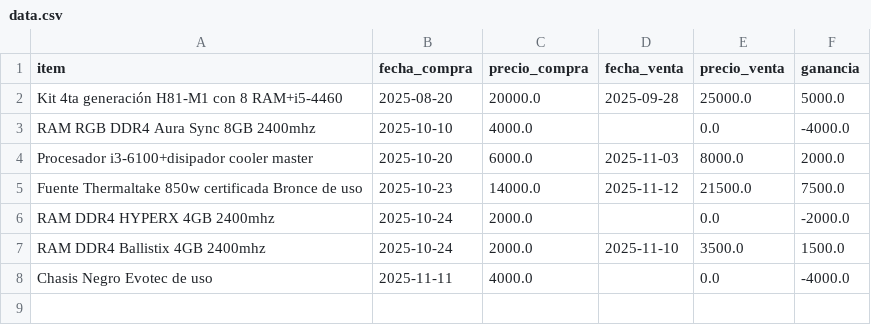
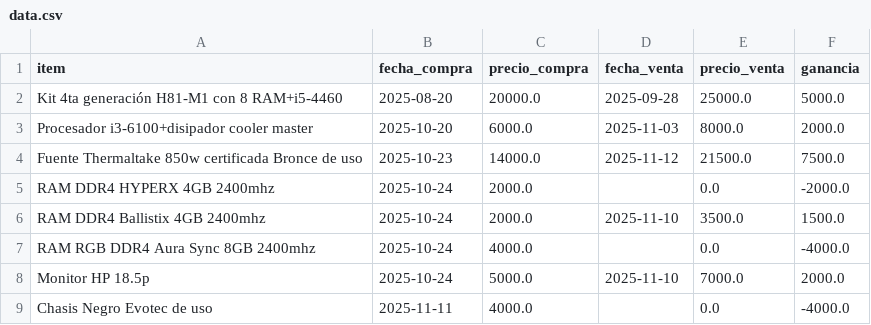
Before and after one commit to dacvazquez/dashboard_sales, a CSV file: data.csv, drawn as a sheet; removed rows and columns are numbered as before the commit, all else as after; the diff names each change by its address in the sheet, - before the commit and + after, or states it on an @@ line.

Commit message:
Refactor item addition in dashboard and update data handling
- Removed the form structure for adding items and replaced it with direct input fields.
- Introduced dynamic calculation of profit (ganancia) based on input values.
- Updated the method of appending new items to the DataFrame for better clarity.
- Added a new item entry in data.csv for consistency with the updated dashboard functionality.

```diff
--- a/data.csv
+++ b/data.csv
-row 3: RAM RGB DDR4 Aura Sync 8GB 2400mhz | 2025-10-10 | 4000.0 |  | 0.0 | -4000.0
+row 7: RAM RGB DDR4 Aura Sync 8GB 2400mhz | 2025-10-24 | 4000.0 |  | 0.0 | -4000.0
+row 8: Monitor HP 18.5p | 2025-10-24 | 5000.0 | 2025-11-10 | 7000.0 | 2000.0
```
Also changed, not shown: 1 other file.
